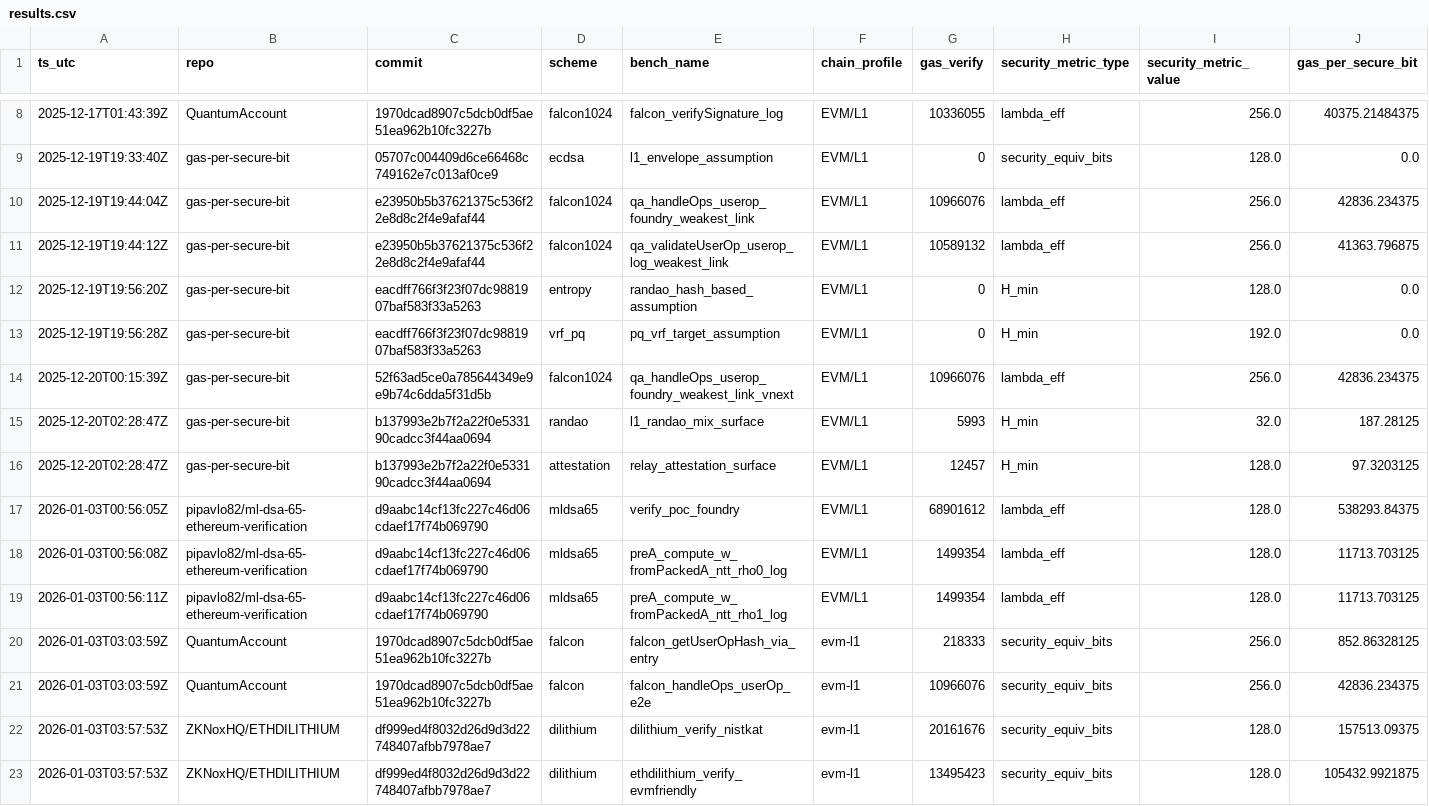
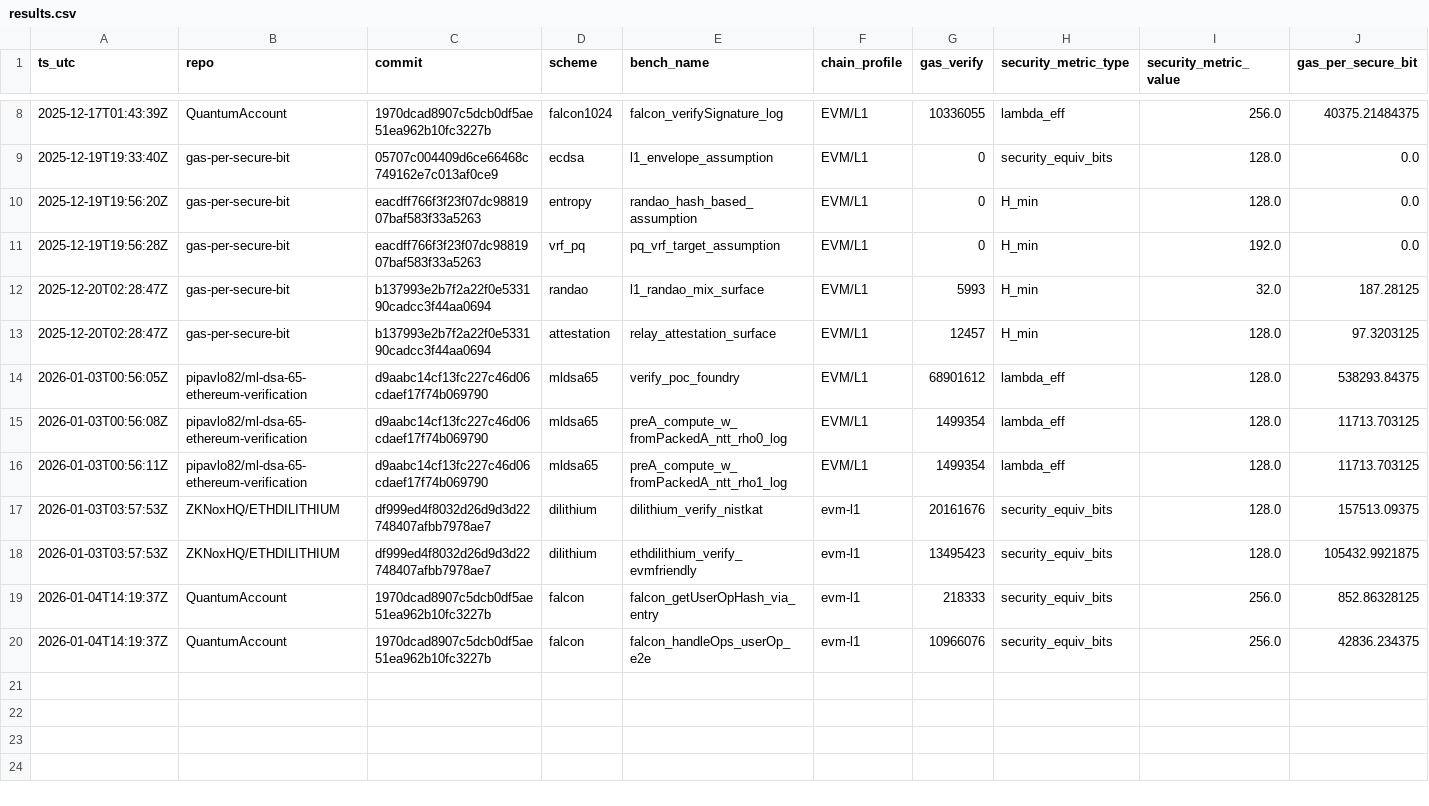
Before and after one commit to pipavlo82/gas-per-secure-bit, a CSV file: data/results.csv, drawn as a sheet; only a part is shown, gaps mark what is left out; removed rows and columns are numbered as before the commit, all else as after; rows hold the shown columns only; the diff names each change by its address in the sheet, - before the commit and + after, or states it on an @@ line.

Commit message:
Falcon vendor: pin QuantumAccount ref + runner + dataset + readiness block

```diff
--- a/data/results.csv
+++ b/data/results.csv
-row 10: 2025-12-19T19:44:04Z | gas-per-secure-bit | e23950b5b37621375c536f22e8d8c2f4e9afaf44 | falcon1024 | qa_handleOps_userop_foundry_weakest_link | EVM/L1 | 10966076 | lambda_eff | 256.0 | 42836.234375
-row 11: 2025-12-19T19:44:12Z | gas-per-secure-bit | e23950b5b37621375c536f22e8d8c2f4e9afaf44 | falcon1024 | qa_validateUserOp_userop_log_weakest_link | EVM/L1 | 10589132 | lambda_eff | 256.0 | 41363.796875
-row 14: 2025-12-20T00:15:39Z | gas-per-secure-bit | 52f63ad5ce0a785644349e9e9b74c6dda5f31d5b | falcon1024 | qa_handleOps_userop_foundry_weakest_link_vnext | EVM/L1 | 10966076 | lambda_eff | 256.0 | 42836.234375
-row 20: 2026-01-03T03:03:59Z | QuantumAccount | 1970dcad8907c5dcb0df5ae51ea962b10fc3227b | falcon | falcon_getUserOpHash_via_entry | evm-l1 | 218333 | security_equiv_bits | 256.0 | 852.86328125
-row 21: 2026-01-03T03:03:59Z | QuantumAccount | 1970dcad8907c5dcb0df5ae51ea962b10fc3227b | falcon | falcon_handleOps_userOp_e2e | evm-l1 | 10966076 | security_equiv_bits | 256.0 | 42836.234375
+row 19: 2026-01-04T14:19:37Z | QuantumAccount | 1970dcad8907c5dcb0df5ae51ea962b10fc3227b | falcon | falcon_getUserOpHash_via_entry | evm-l1 | 218333 | security_equiv_bits | 256.0 | 852.86328125
+row 20: 2026-01-04T14:19:37Z | QuantumAccount | 1970dcad8907c5dcb0df5ae51ea962b10fc3227b | falcon | falcon_handleOps_userOp_e2e | evm-l1 | 10966076 | security_equiv_bits | 256.0 | 42836.234375
```
Also changed, not shown: 4 other files.
